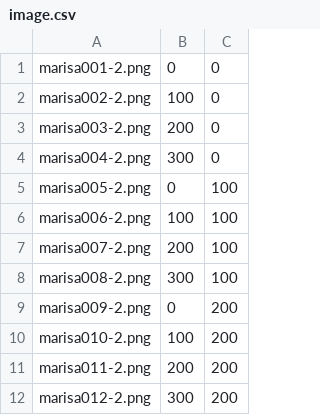
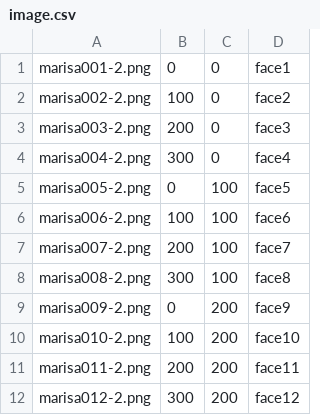
Before and after one commit to nanase68/game_test, a CSV file: data/csv/button/image.csv, drawn as a sheet; the diff names each change by its address in the sheet, - before the commit and + after, or states it on an @@ line.

```diff
--- a/data/csv/button/image.csv
+++ b/data/csv/button/image.csv
+column D, rows 1-12: face1 | face2 | face3 | face4 | face5 | face6 | face7 | face8 | face9 | face10 | face11 | face12
```
Also changed, not shown: 12 other files.
